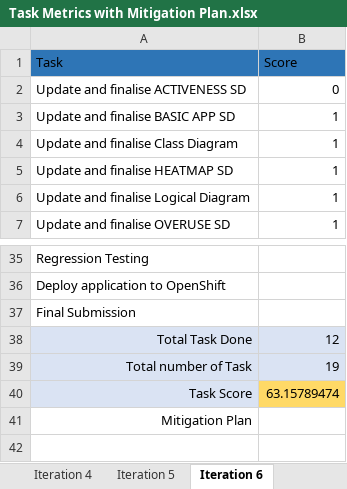
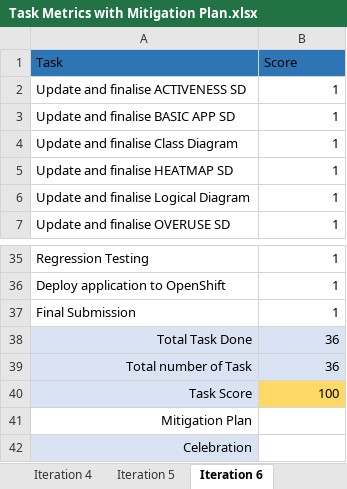
Before and after one commit to jerots/SMUAnalytics, an Excel workbook: metrics/Task Metrics with Mitigation Plan.xlsx, sheet Iteration 6, drawn as a sheet; only a part is shown, gaps mark what is left out; values as stored, in another font and other column widths than the file's, no borders; the diff covers the shown part only; the diff names each change by its address in the sheet, - before the commit and + after, or states it on an @@ line.

```diff
--- a/metrics/Task Metrics with Mitigation Plan.xlsx (sheet Iteration 6)
+++ b/metrics/Task Metrics with Mitigation Plan.xlsx (sheet Iteration 6)
-B2 (Score): 0
+B2 (Score): 1
-B35:B37 (Score): (empty)
+B35:B37 (Score): 1
-B38 (Score): 12
+B38 (Score): 36
-B39 (Score): 19
+B39 (Score): 36
-B40 (Score): 63.15789474
+B40 (Score): 100
+row 42: Celebration
```
Also changed, not shown: 20 edited cells elsewhere in this sheet.
